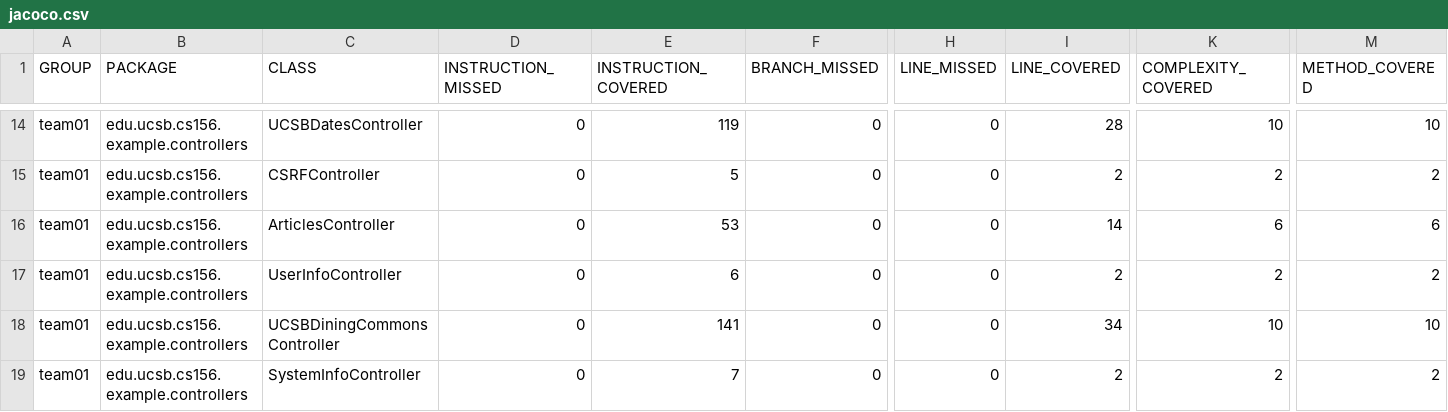
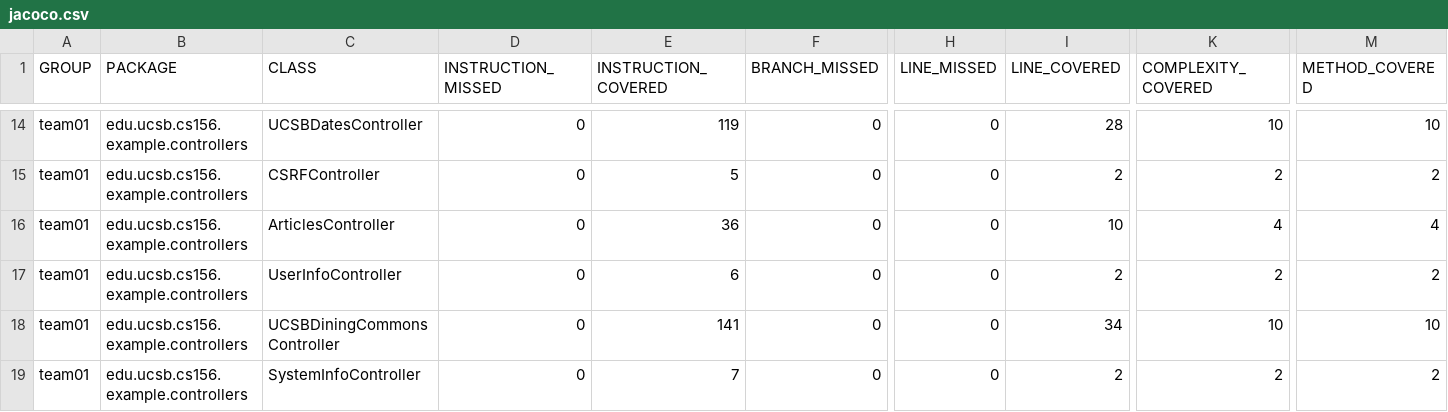
Before and after one commit to ucsb-cs156-s26/team01-s26-09, a CSV file: prs/64/jacoco/jacoco.csv, drawn as a sheet; only a part is shown, gaps mark what is left out; the diff names each change by its address in the sheet, - before the commit and + after, or states it on an @@ line.

```diff
--- a/prs/64/jacoco/jacoco.csv
+++ b/prs/64/jacoco/jacoco.csv
-E16 (INSTRUCTION_COVERED): 53
+E16 (INSTRUCTION_COVERED): 36
-I16 (LINE_COVERED): 14
+I16 (LINE_COVERED): 10
-K16 (COMPLEXITY_COVERED): 6
+K16 (COMPLEXITY_COVERED): 4
-M16 (METHOD_COVERED): 6
+M16 (METHOD_COVERED): 4
```
Also changed, not shown: 7 other files.
